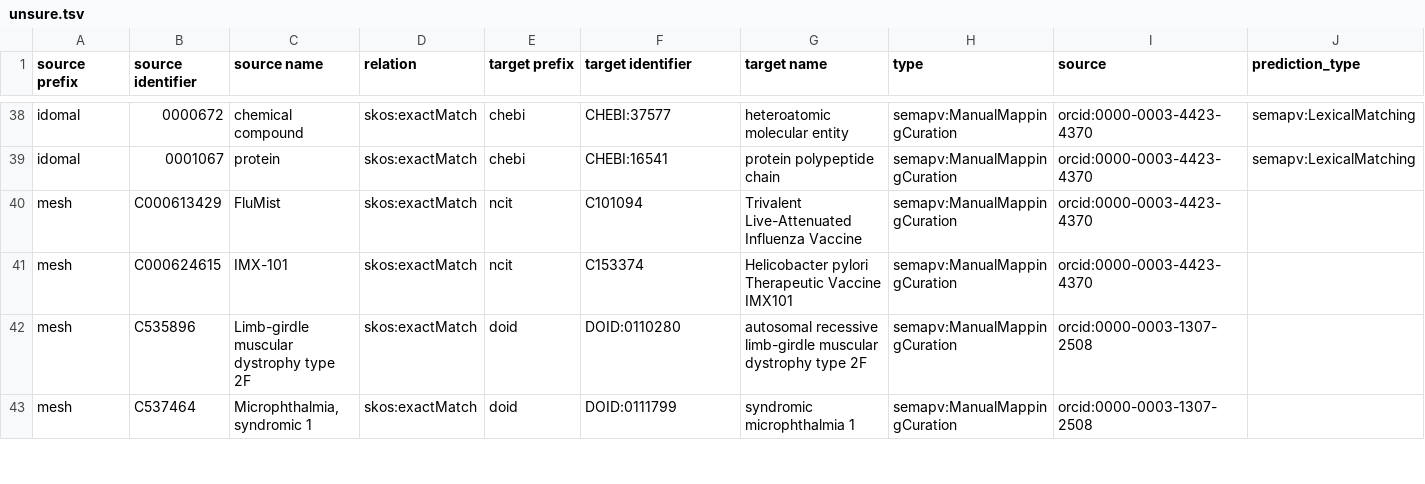
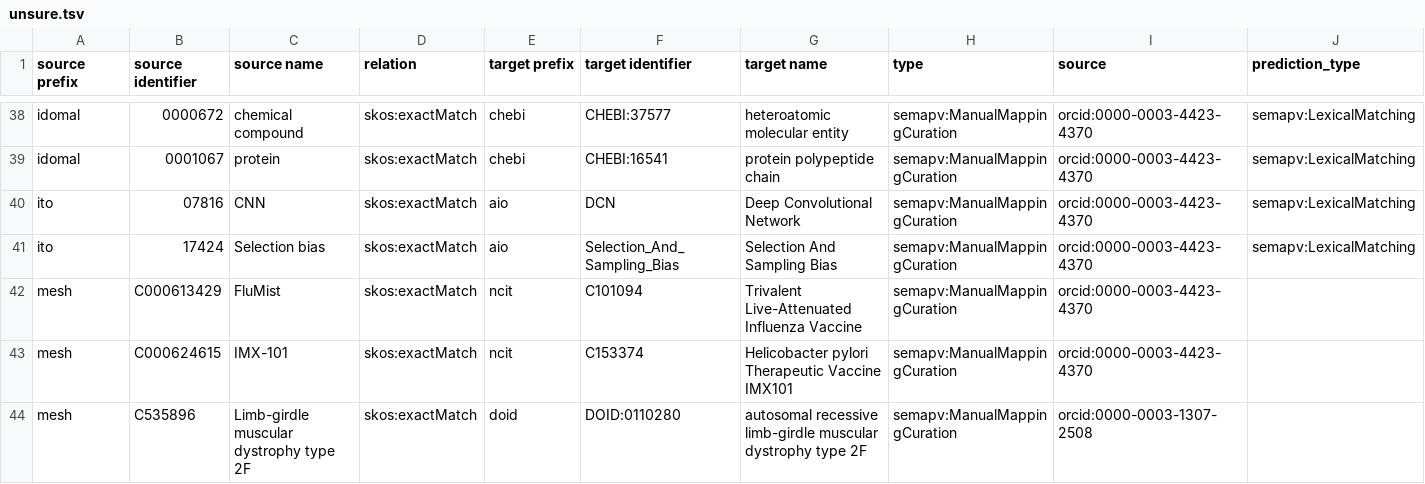
Before and after one commit to biopragmatics/biomappings, a TSV file: src/biomappings/resources/unsure.tsv, drawn as a sheet; only a part is shown, gaps mark what is left out; the shorter side is filled out with more unchanged rows; rows hold the shown columns only; the diff names each change by its address in the sheet, - before the commit and + after, or states it on an @@ line.

Commit message:
Add kestrel curations

```diff
--- a/src/biomappings/resources/unsure.tsv
+++ b/src/biomappings/resources/unsure.tsv
+row 40: ito | 07816 | CNN | skos:exactMatch | aio | DCN | Deep Convolutional Network | semapv:ManualMappingCuration | orcid:0000-0003-4423-4370 | semapv:LexicalMatching
+row 41: ito | 17424 | Selection bias | skos:exactMatch | aio | Selection_And_Sampling_Bias | Selection And Sampling Bias | semapv:ManualMappingCuration | orcid:0000-0003-4423-4370 | semapv:LexicalMatching
```
Also changed, not shown: src/biomappings/resources/incorrect.tsv, 1 other file.
